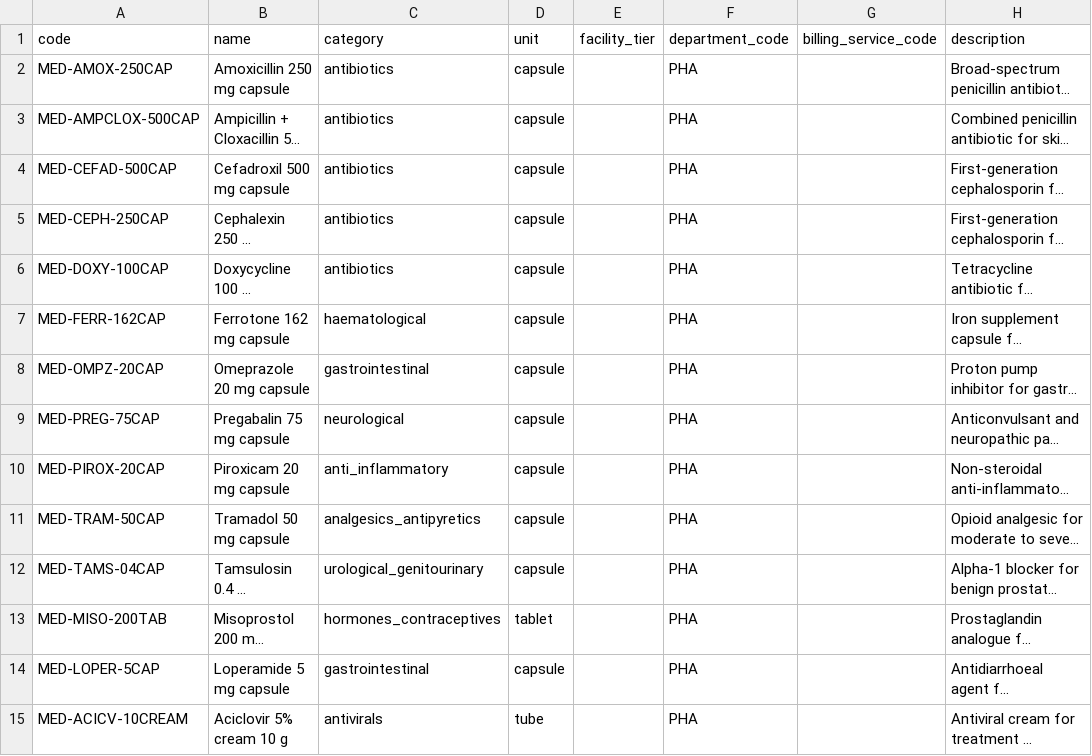
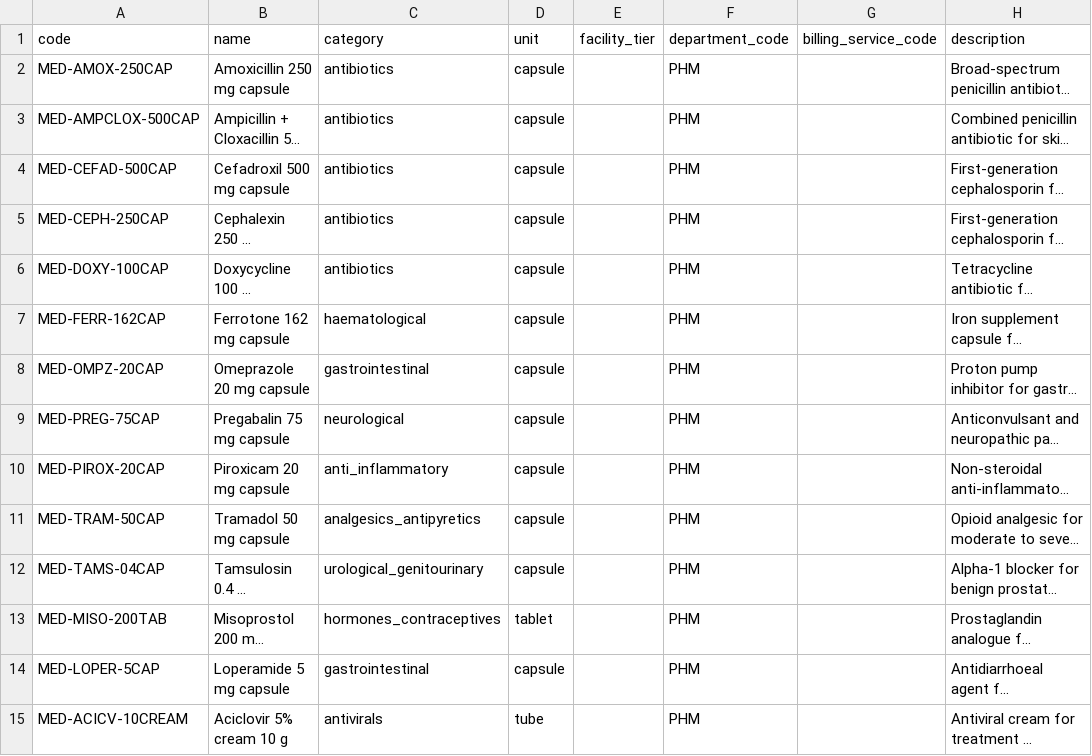
Before and after one commit to rayyanrajandev/afyanova-ahs-v2, a CSV file: documents/formulary_upload_all_items.csv, drawn as a sheet; only a part is shown; long unchanged cells end in …; the diff covers the shown part only; the diff names each change by its address in the sheet, - before the commit and + after, or states it on an @@ line.

Commit message:
fix(medicines): change department code from PHA to PHM for upload compatibility

```diff
--- a/documents/formulary_upload_all_items.csv
+++ b/documents/formulary_upload_all_items.csv
-F2:F15 (department_code): PHA
+F2:F15 (department_code): PHM
```
Also changed, not shown: 185 edited cells elsewhere in this file, documents/formulary_upload_medicines.csv, 1 other file.
